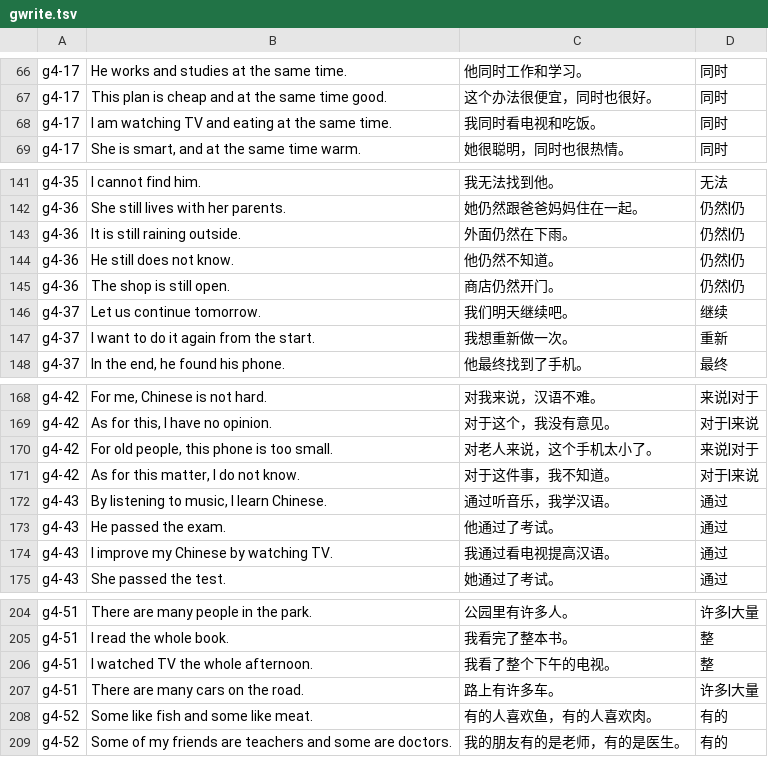
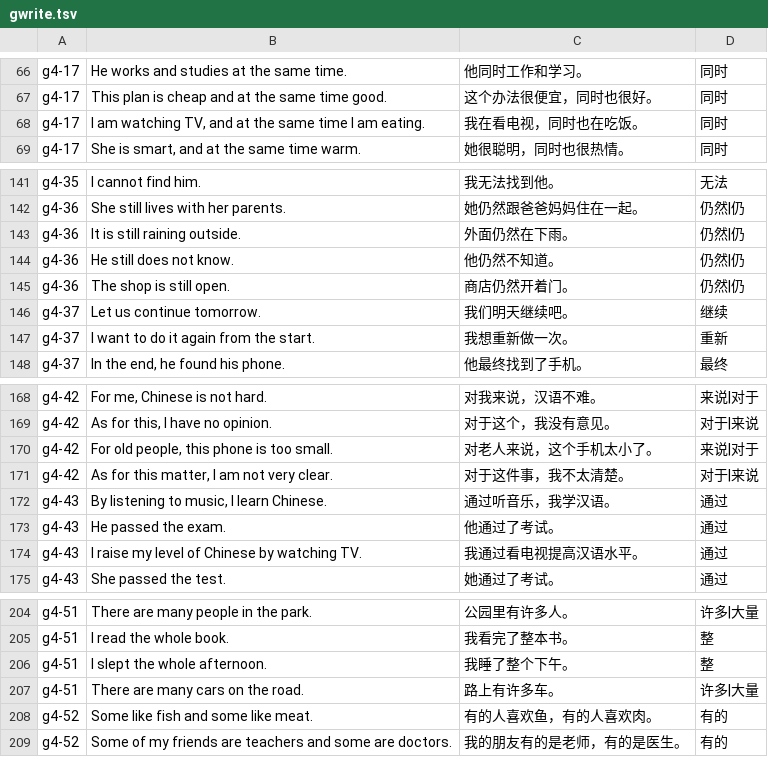
Before and after one commit to alvinyu20/hsk-path, a TSV file: content/l4/gwrite.tsv, drawn as a sheet; only a part is shown, gaps mark what is left out.

```diff
--- a/content/l4/gwrite.tsv
+++ b/content/l4/gwrite.tsv
@@ -67,3 +67,3 @@ g4-17	He works and studies at the same time.	他同时工作和学习。	同时
 g4-17	This plan is cheap and at the same time good.	这个办法很便宜，同时也很好。	同时
-g4-17	I am watching TV and eating at the same time.	我同时看电视和吃饭。	同时
+g4-17	I am watching TV, and at the same time I am eating.	我在看电视，同时也在吃饭。	同时
 g4-17	She is smart, and at the same time warm.	她很聪明，同时也很热情。	同时
@@ -144,3 +144,3 @@ g4-36	It is still raining outside.	外面仍然在下雨。	仍然|仍
 g4-36	He still does not know.	他仍然不知道。	仍然|仍
-g4-36	The shop is still open.	商店仍然开门。	仍然|仍
+g4-36	The shop is still open.	商店仍然开着门。	仍然|仍
 g4-37	Let us continue tomorrow.	我们明天继续吧。	继续
@@ -170,6 +170,6 @@ g4-42	As for this, I have no opinion.	对于这个，我没有意见。	对于|
 g4-42	For old people, this phone is too small.	对老人来说，这个手机太小了。	来说|对于
-g4-42	As for this matter, I do not know.	对于这件事，我不知道。	对于|来说
+g4-42	As for this matter, I am not very clear.	对于这件事，我不太清楚。	对于|来说
 g4-43	By listening to music, I learn Chinese.	通过听音乐，我学汉语。	通过
 g4-43	He passed the exam.	他通过了考试。	通过
-g4-43	I improve my Chinese by watching TV.	我通过看电视提高汉语。	通过
+g4-43	I raise my level of Chinese by watching TV.	我通过看电视提高汉语水平。	通过
 g4-43	She passed the test.	她通过了考试。	通过
@@ -205,3 +205,3 @@ g4-51	There are many people in the park.	公园里有许多人。	许多|大量
 g4-51	I read the whole book.	我看完了整本书。	整
-g4-51	I watched TV the whole afternoon.	我看了整个下午的电视。	整
+g4-51	I slept the whole afternoon.	我睡了整个下午。	整
 g4-51	There are many cars on the road.	路上有许多车。	许多|大量
```
Also changed, not shown: 11 other files.
